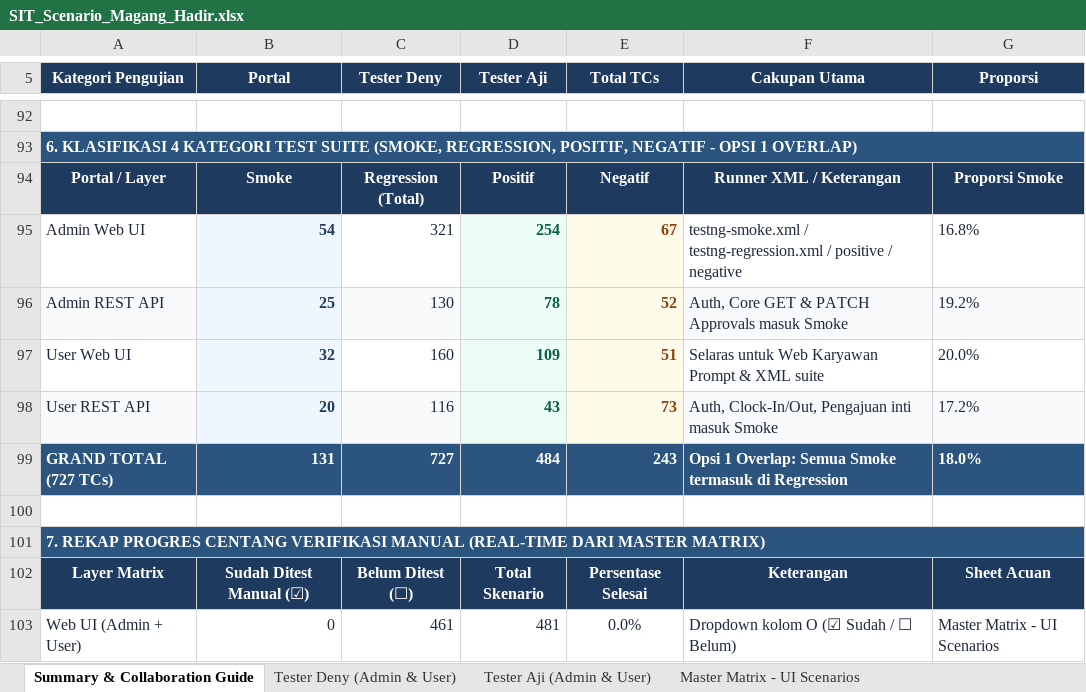
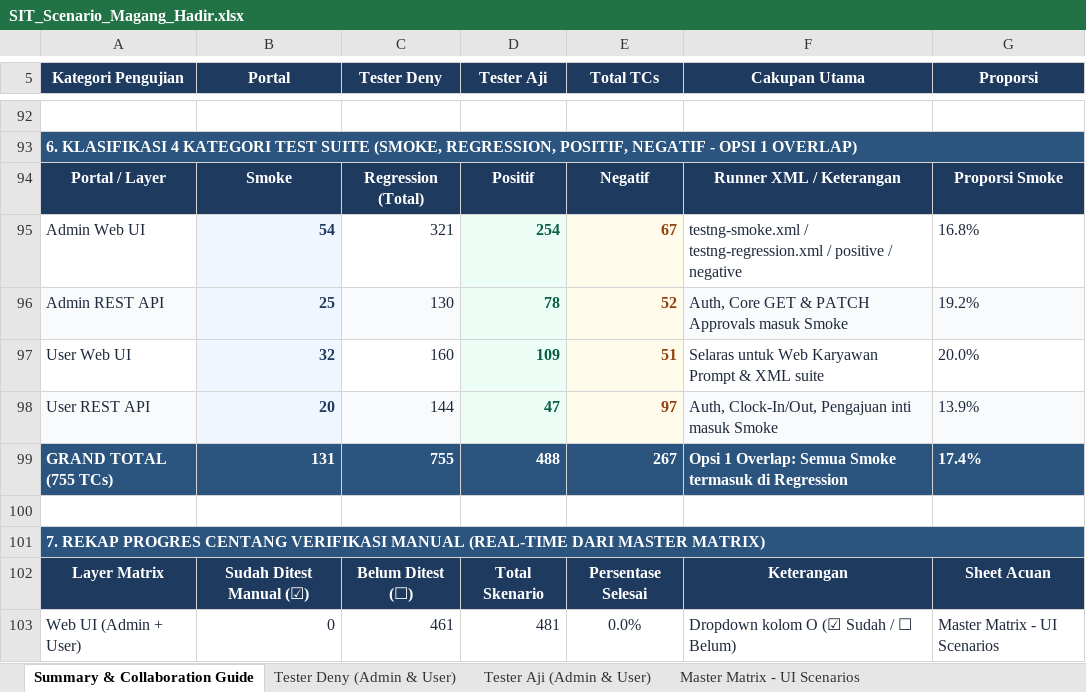
Before and after one commit to DenyIM/aji-deny-final-project-juaracoding-user, an Excel workbook: docs/SIT_Scenario_Magang_Hadir.xlsx, sheet Summary & Collaboration Guide, drawn as a sheet; only a part is shown, gaps mark what is left out; values as stored, in another font and other column widths than the file's, no borders; removed rows and columns are numbered as before the commit, all else as after; the diff covers the shown part only; the diff names each change by its address in the sheet, - before the commit and + after, or states it on an @@ line.

```diff
--- a/docs/SIT_Scenario_Magang_Hadir.xlsx (sheet Summary & Collaboration Guide)
+++ b/docs/SIT_Scenario_Magang_Hadir.xlsx (sheet Summary & Collaboration Guide)
-C98 (Tester Deny): 116
+C98 (Tester Deny): 144
-D98 (Tester Aji): 43
+D98 (Tester Aji): 47
-E98 (Total TCs): 73
+E98 (Total TCs): 97
-G98 (Proporsi): 17.2%
+G98 (Proporsi): 13.9%
-row 99: GRAND TOTAL (727 TCs) | 131 | 727 | 484 | 243 | Opsi 1 Overlap: Semua Smoke termasuk di Regression | 18.0%
+row 99: GRAND TOTAL (755 TCs) | 131 | 755 | 488 | 267 | Opsi 1 Overlap: Semua Smoke termasuk di Regression | 17.4%
```
Also changed, not shown: 25 edited cells elsewhere in this sheet, sheet Master Matrix - API Scenarios, sheet Tester Deny (Admin & User), sheet Tester Aji (Admin & User), formulas that keep their value, 3 other files.
